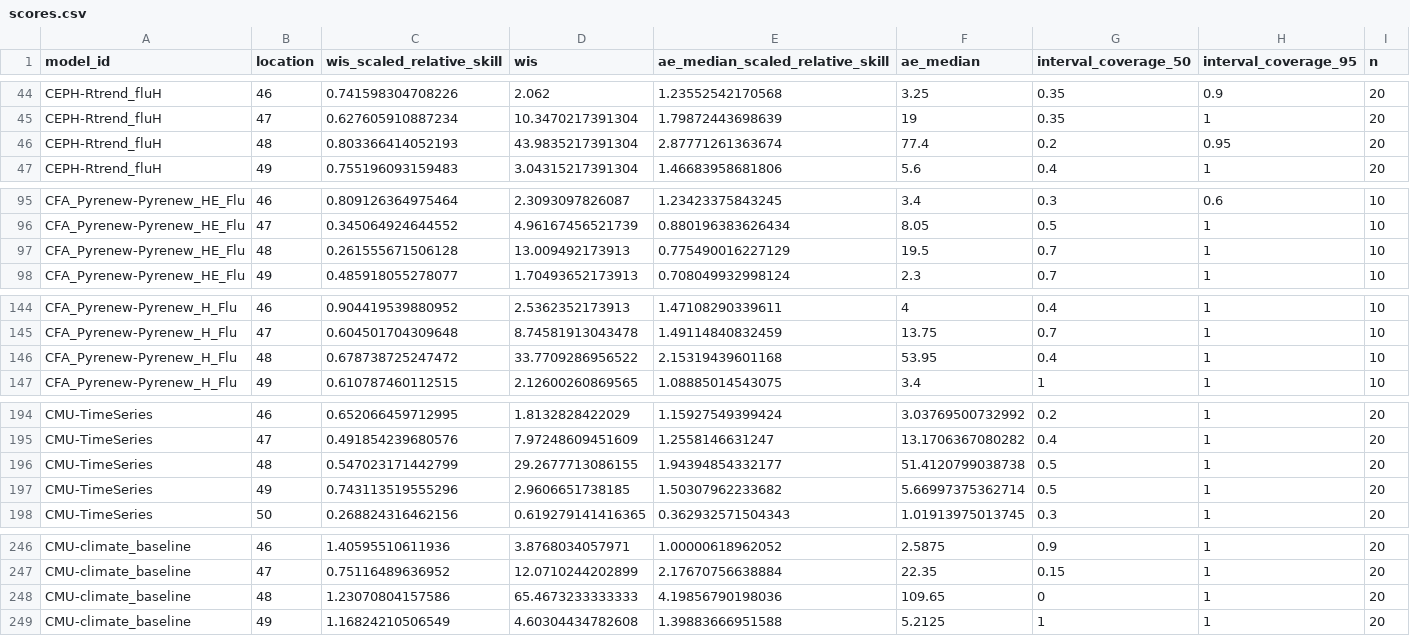
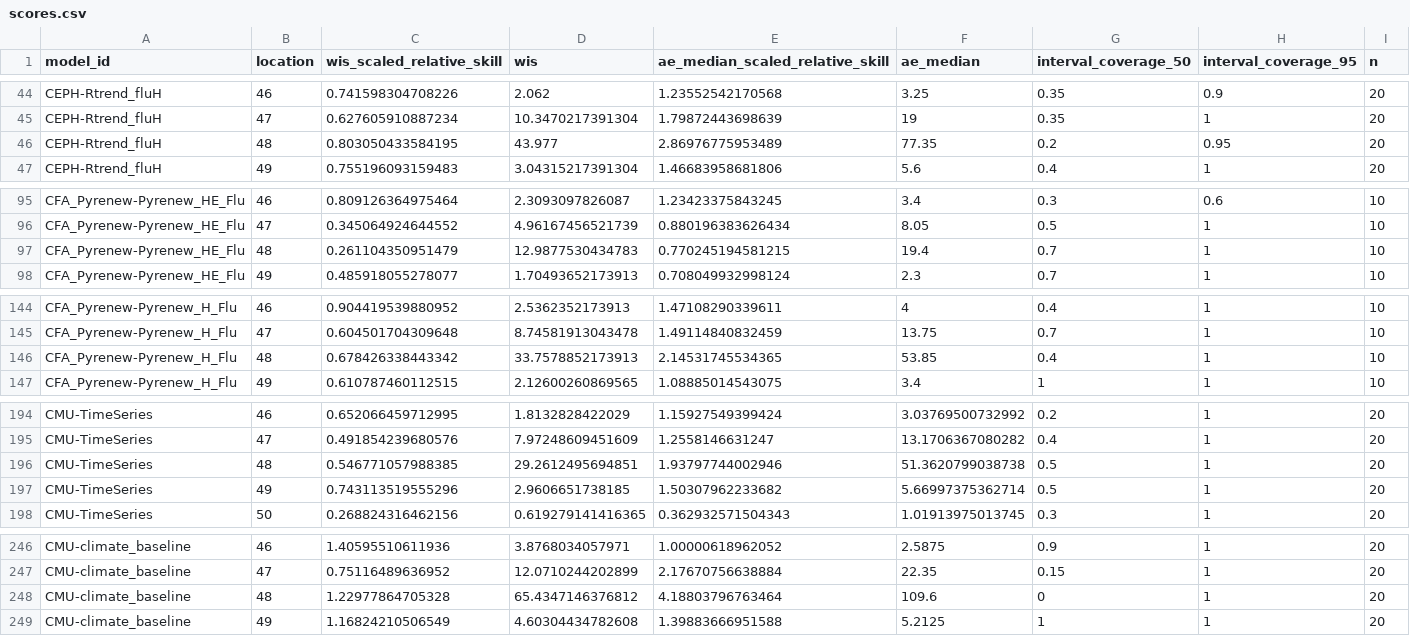
Before and after one commit to hubverse-org/hub-dashboard-template, a CSV file: scores/wk inc flu hosp/Last 4 weeks/location/scores.csv, drawn as a sheet; only a part is shown, gaps mark what is left out; the diff covers the shown part only.

```diff
--- a/scores/wk inc flu hosp/Last 4 weeks/location/scores.csv
+++ b/scores/wk inc flu hosp/Last 4 weeks/location/scores.csv
@@ -45,3 +45,3 @@
 "CEPH-Rtrend_fluH","47",0.627605910887234,10.3470217391304,1.79872443698639,19,0.35,1,20
-"CEPH-Rtrend_fluH","48",0.803366414052193,43.9835217391304,2.87771261363674,77.4,0.2,0.95,20
+"CEPH-Rtrend_fluH","48",0.803050433584195,43.977,2.86976775953489,77.35,0.2,0.95,20
 "CEPH-Rtrend_fluH","49",0.755196093159483,3.04315217391304,1.46683958681806,5.6,0.4,1,20
@@ -96,3 +96,3 @@
 "CFA_Pyrenew-Pyrenew_HE_Flu","47",0.345064924644552,4.96167456521739,0.880196383626434,8.05,0.5,1,10
-"CFA_Pyrenew-Pyrenew_HE_Flu","48",0.261555671506128,13.009492173913,0.775490016227129,19.5,0.7,1,10
+"CFA_Pyrenew-Pyrenew_HE_Flu","48",0.261104350951479,12.9877530434783,0.770245194581215,19.4,0.7,1,10
 "CFA_Pyrenew-Pyrenew_HE_Flu","49",0.485918055278077,1.70493652173913,0.708049932998124,2.3,0.7,1,10
@@ -145,3 +145,3 @@
 "CFA_Pyrenew-Pyrenew_H_Flu","47",0.604501704309648,8.74581913043478,1.49114840832459,13.75,0.7,1,10
-"CFA_Pyrenew-Pyrenew_H_Flu","48",0.678738725247472,33.7709286956522,2.15319439601168,53.95,0.4,1,10
+"CFA_Pyrenew-Pyrenew_H_Flu","48",0.678426338443342,33.7578852173913,2.14531745534365,53.85,0.4,1,10
 "CFA_Pyrenew-Pyrenew_H_Flu","49",0.610787460112515,2.12600260869565,1.08885014543075,3.4,1,1,10
@@ -195,3 +195,3 @@
 "CMU-TimeSeries","47",0.491854239680576,7.97248609451609,1.2558146631247,13.1706367080282,0.4,1,20
-"CMU-TimeSeries","48",0.547023171442799,29.2677713086155,1.94394854332177,51.4120799038738,0.5,1,20
+"CMU-TimeSeries","48",0.546771057988385,29.2612495694851,1.93797744002946,51.3620799038738,0.5,1,20
 "CMU-TimeSeries","49",0.743113519555296,2.9606651738185,1.50307962233682,5.66997375362714,0.5,1,20
@@ -247,3 +247,3 @@
 "CMU-climate_baseline","47",0.75116489636952,12.0710244202899,2.17670756638884,22.35,0.15,1,20
-"CMU-climate_baseline","48",1.23070804157586,65.4673233333333,4.19856790198036,109.65,0,1,20
+"CMU-climate_baseline","48",1.22977864705328,65.4347146376812,4.18803796763464,109.6,0,1,20
 "CMU-climate_baseline","49",1.16824210506549,4.60304434782608,1.39883666951588,5.2125,1,1,20
```
Also changed, not shown: 152 edited cells elsewhere in this file, scores/wk inc flu hosp/Full season/horizon/scores.csv, scores/wk inc flu hosp/Full season/location/scores.csv, 7 other files.
